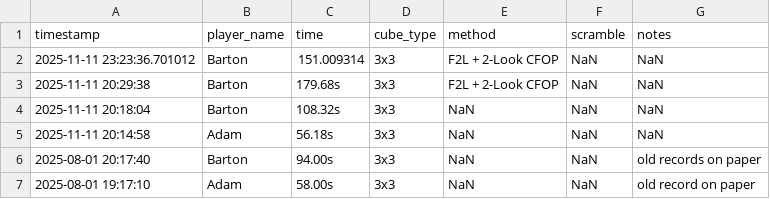
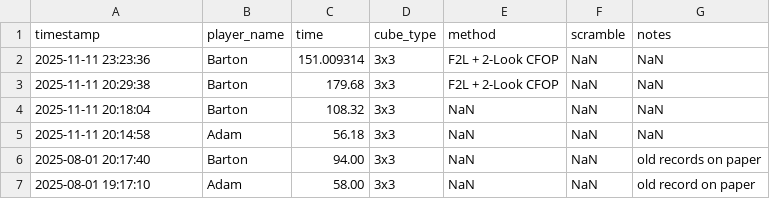
Before and after one commit to BartonChenTW/Rubik-s-cube-recorder, a CSV file: data/solves.csv, drawn as a sheet.

Commit message:
fixed stored time format issue

```diff
--- a/data/solves.csv
+++ b/data/solves.csv
@@ -1,7 +1,7 @@
 timestamp,player_name,time,cube_type,method,scramble,notes
-2025-11-11 23:23:36.701012,Barton,151.009314,3x3,F2L + 2-Look CFOP,NaN,NaN
-2025-11-11 20:29:38,Barton,179.68s,3x3,F2L + 2-Look CFOP,NaN,NaN
-2025-11-11 20:18:04,Barton,108.32s,3x3,NaN,NaN,NaN
-2025-11-11 20:14:58,Adam,56.18s,3x3,NaN,NaN,NaN
-2025-08-01 20:17:40,Barton,94.00s,3x3,NaN,NaN,old records on paper
-2025-08-01 19:17:10,Adam,58.00s,3x3,NaN,NaN,old record on paper
+2025-11-11 23:23:36,Barton,151.009314,3x3,F2L + 2-Look CFOP,NaN,NaN
+2025-11-11 20:29:38,Barton,179.68,3x3,F2L + 2-Look CFOP,NaN,NaN
+2025-11-11 20:18:04,Barton,108.32,3x3,NaN,NaN,NaN
+2025-11-11 20:14:58,Adam,56.18,3x3,NaN,NaN,NaN
+2025-08-01 20:17:40,Barton,94.00,3x3,NaN,NaN,old records on paper
+2025-08-01 19:17:10,Adam,58.00,3x3,NaN,NaN,old record on paper
```
Also changed, not shown: 2 other files.
